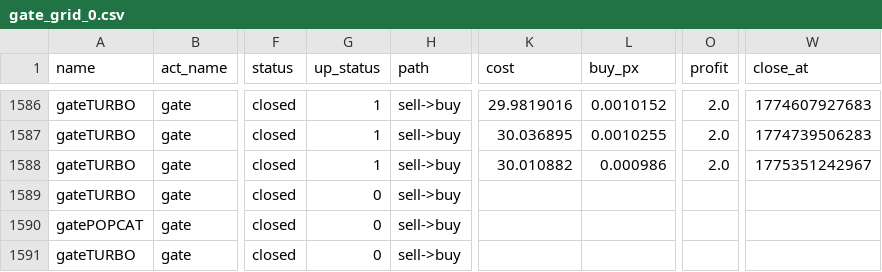
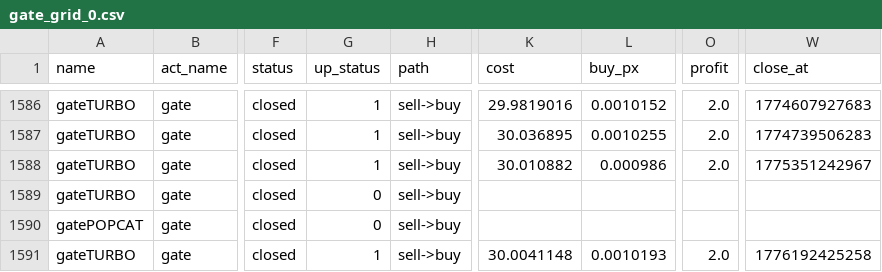
Before and after one commit to meme2046/data, a CSV file: gate_grid_0.csv, drawn as a sheet; only a part is shown, gaps mark what is left out; the diff names each change by its address in the sheet, - before the commit and + after, or states it on an @@ line.

Commit message:
auto-sync

```diff
--- a/gate_grid_0.csv
+++ b/gate_grid_0.csv
-G1591 (up_status): 0
+G1591 (up_status): 1
-K1591 (cost): (empty)
+K1591 (cost): 30.0041148
-L1591 (buy_px): (empty)
+L1591 (buy_px): 0.0010193
-O1591 (profit): (empty)
+O1591 (profit): 2.0
-W1591 (close_at): (empty)
+W1591 (close_at): 1776192425258
```
